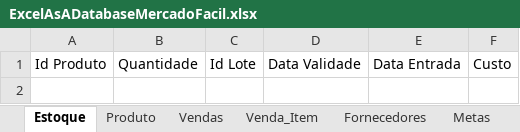
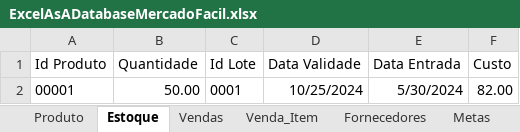
Before and after one commit to MarceloAfonso-dev/mercadoFacil-piSenac-, an Excel workbook: src/resource/ExcelAsADatabaseMercadoFacil.xlsx, sheet Estoque, drawn as a sheet; values as stored, in another font and other column widths than the file's, no borders; table styles not drawn; the diff names each change by its address in the sheet, - before the commit and + after, or states it on an @@ line.

Commit message:
feature: Gerenciador Estoque

```diff
--- a/src/resource/ExcelAsADatabaseMercadoFacil.xlsx (sheet Estoque)
+++ b/src/resource/ExcelAsADatabaseMercadoFacil.xlsx (sheet Estoque)
@@ sheet tab order changed: Produto | Estoque | Vendas | Venda_Item | Fornecedores | Metas @@
+row 2: 00001 | 50.00 | 0001 | 10/25/2024 | 5/30/2024 | 82.00
```
Also changed, not shown: 3 other files.
